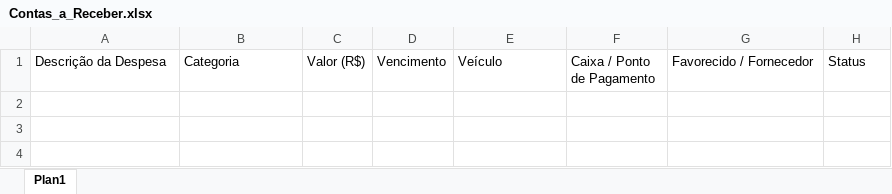
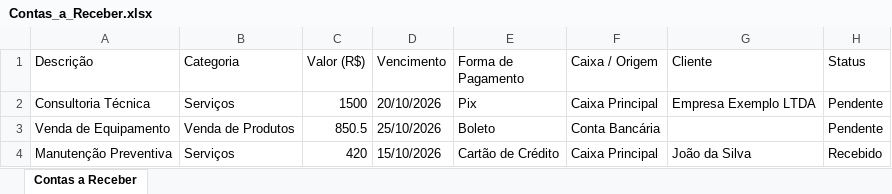
Before and after one commit to KleybsonF/ERP-Project, an Excel workbook: public/modelos/Contas_a_Receber.xlsx, sheet Contas a Receber, drawn as a sheet; values as stored, in another font and other column widths than the file's, no borders; the diff names each change by its address in the sheet, - before the commit and + after, or states it on an @@ line.

Commit message:
fix(financeiro): adicionar coluna e suporte a forma de pagamento na importacao e listagem de contas a receber

```diff
--- a/public/modelos/Contas_a_Receber.xlsx (sheet Contas a Receber)
+++ b/public/modelos/Contas_a_Receber.xlsx (sheet Contas a Receber)
-sheet tab: Plan1
+sheet tab: Contas a Receber
-A1: Descrição da Despesa
+A1: Descrição
-E1: Veículo
+E1: Forma de Pagamento
-F1: Caixa / Ponto de Pagamento
+F1: Caixa / Origem
-G1: Favorecido / Fornecedor
+G1: Cliente
+row 2: Consultoria Técnica | Serviços | 1500 | 20/10/2026 | Pix | Caixa Principal | Empresa Exemplo LTDA | Pendente
+row 3: Venda de Equipamento | Venda de Produtos | 850.5 | 25/10/2026 | Boleto | Conta Bancária |  | Pendente
+row 4: Manutenção Preventiva | Serviços | 420 | 15/10/2026 | Cartão de Crédito | Caixa Principal | João da Silva | Recebido
```
Also changed, not shown: 2 other files.
